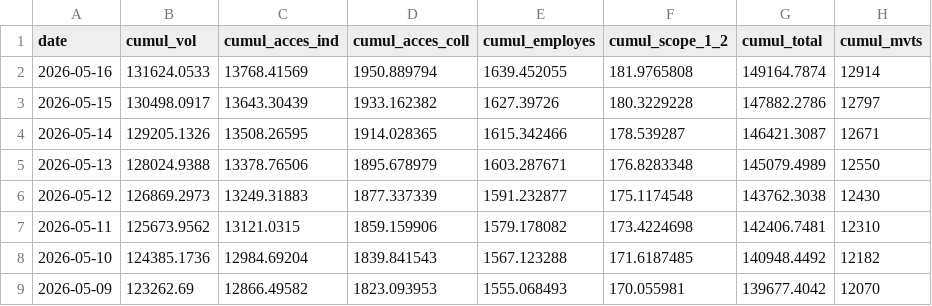
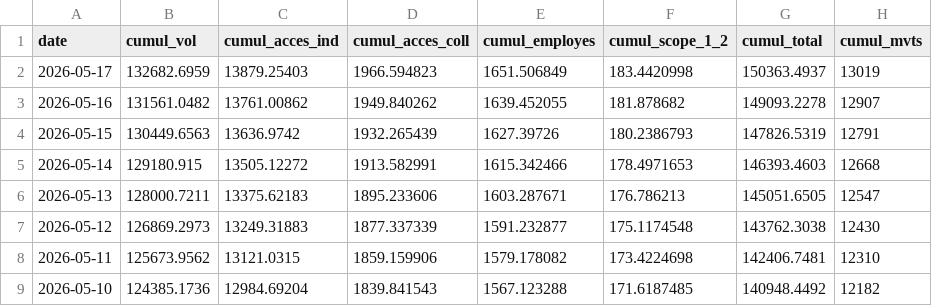
Before and after one commit to emissionscarbonebva-maker/bva-ges, a CSV file: data/EXPORT_cumul_scopes.csv, drawn as a sheet; only a part is shown; the shorter side is filled out with more unchanged rows.

```diff
--- a/data/EXPORT_cumul_scopes.csv
+++ b/data/EXPORT_cumul_scopes.csv
@@ -1,6 +1,7 @@
 date,cumul_vol,cumul_acces_ind,cumul_acces_coll,cumul_employes,cumul_scope_1_2,cumul_total,cumul_mvts
-2026-05-16,131624.0533,13768.41569,1950.889794,1639.452055,181.9765808,149164.7874,12914
-2026-05-15,130498.0917,13643.30439,1933.162382,1627.39726,180.3229228,147882.2786,12797
-2026-05-14,129205.1326,13508.26595,1914.028365,1615.342466,178.539287,146421.3087,12671
-2026-05-13,128024.9388,13378.76506,1895.678979,1603.287671,176.8283348,145079.4989,12550
+2026-05-17,132682.6959,13879.25403,1966.594823,1651.506849,183.4420998,150363.4937,13019
+2026-05-16,131561.0482,13761.00862,1949.840262,1639.452055,181.878682,149093.2278,12907
+2026-05-15,130449.6563,13636.9742,1932.265439,1627.39726,180.2386793,147826.5319,12791
+2026-05-14,129180.915,13505.12272,1913.582991,1615.342466,178.4971653,146393.4603,12668
+2026-05-13,128000.7211,13375.62183,1895.233606,1603.287671,176.786213,145051.6505,12547
 2026-05-12,126869.2973,13249.31883,1877.337339,1591.232877,175.1174548,143762.3038,12430
```
Also changed, not shown: data/EXPORT_arrivals_YTD.csv, data/EXPORT_daily_airlines.csv, 3 other files.
